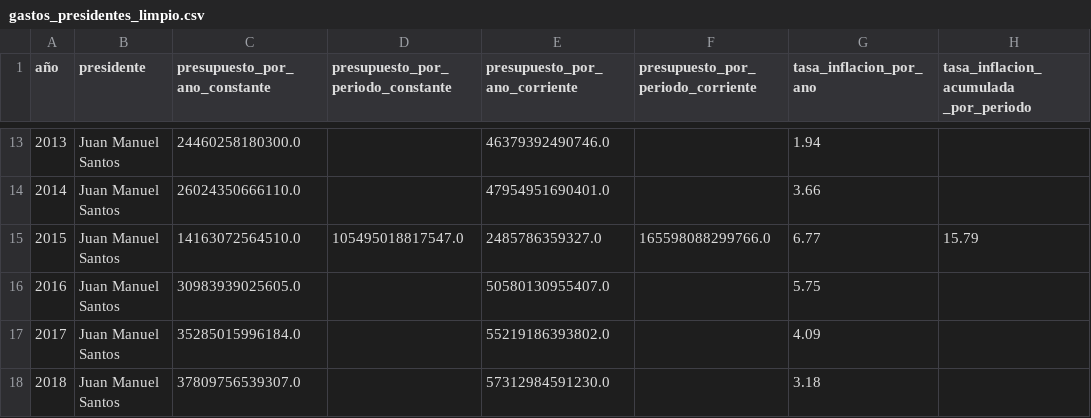
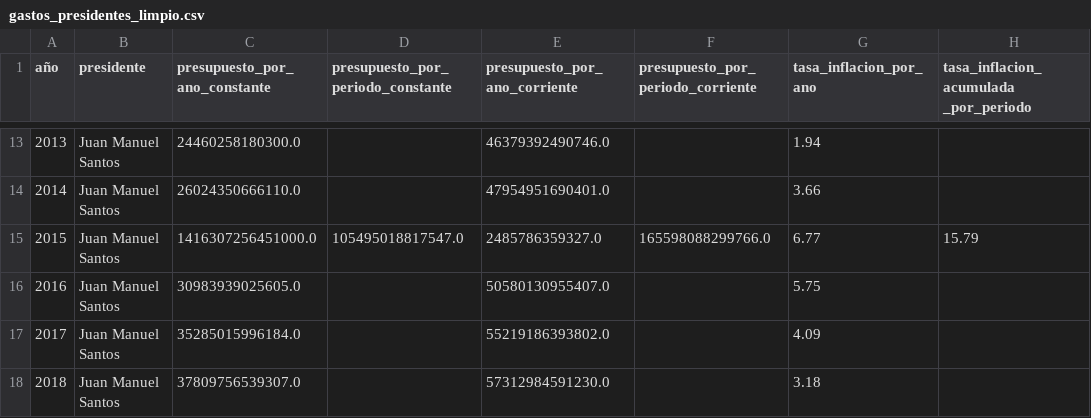
Before and after one commit to marcos-Nieves-24/Colombia_investment_dashboad, a CSV file: data/raw_data/processed_data/gastos_presidentes_limpio.csv, drawn as a sheet; only a part is shown, gaps mark what is left out.

Commit message:
Update gastos_presidentes_limpio.csv

```diff
--- a/data/raw_data/processed_data/gastos_presidentes_limpio.csv
+++ b/data/raw_data/processed_data/gastos_presidentes_limpio.csv
@@ -14,3 +14,3 @@ año,presidente,presupuesto_por_ano_constante,presupuesto_por_periodo_constante,
 2014,Juan Manuel Santos,26024350666110.0,,47954951690401.0,,3.66,
-2015,Juan Manuel Santos,14163072564510.0,105495018817547.0,2485786359327.0,165598088299766.0,6.77,15.79
+2015,Juan Manuel Santos,1416307256451000.0,105495018817547.0,2485786359327.0,165598088299766.0,6.77,15.79
 2016,Juan Manuel Santos,30983939025605.0,,50580130955407.0,,5.75,
```
